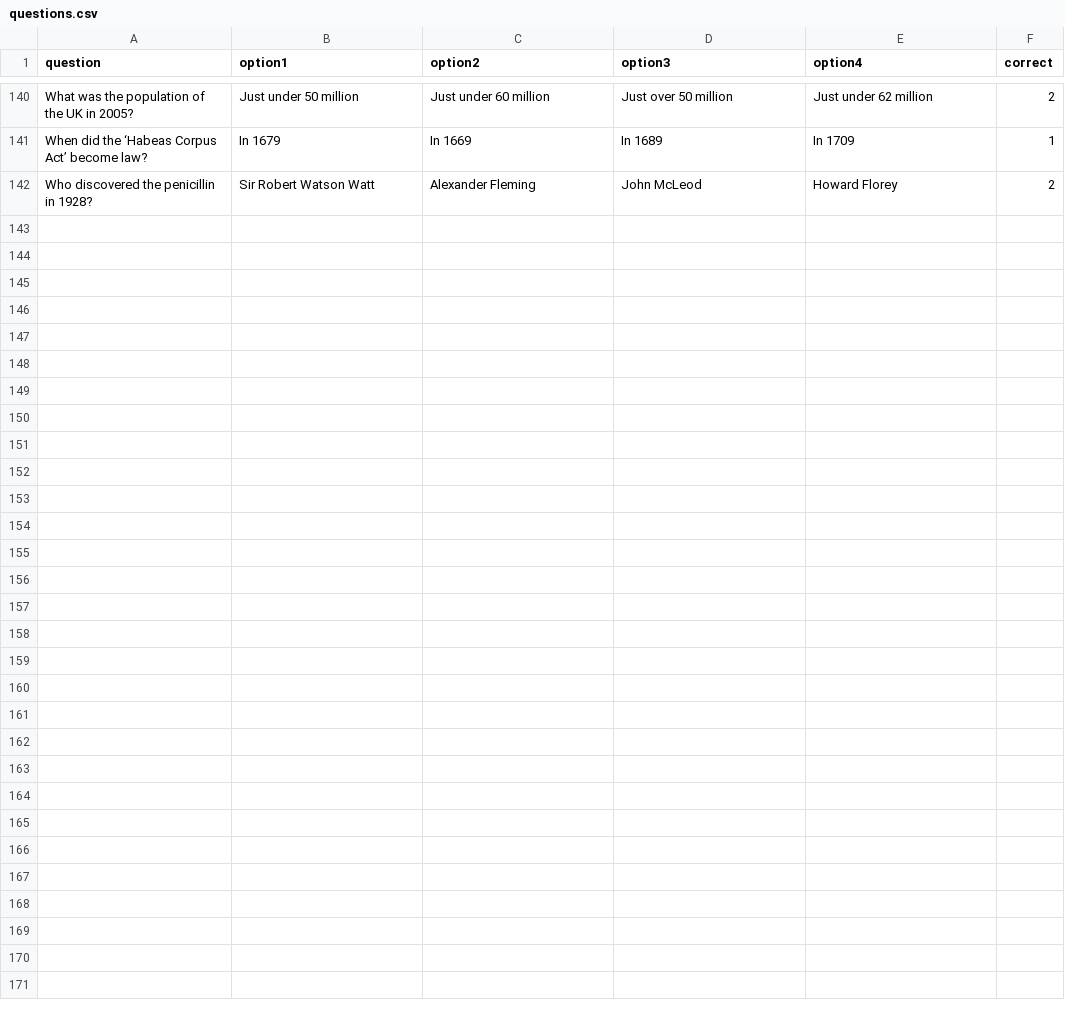
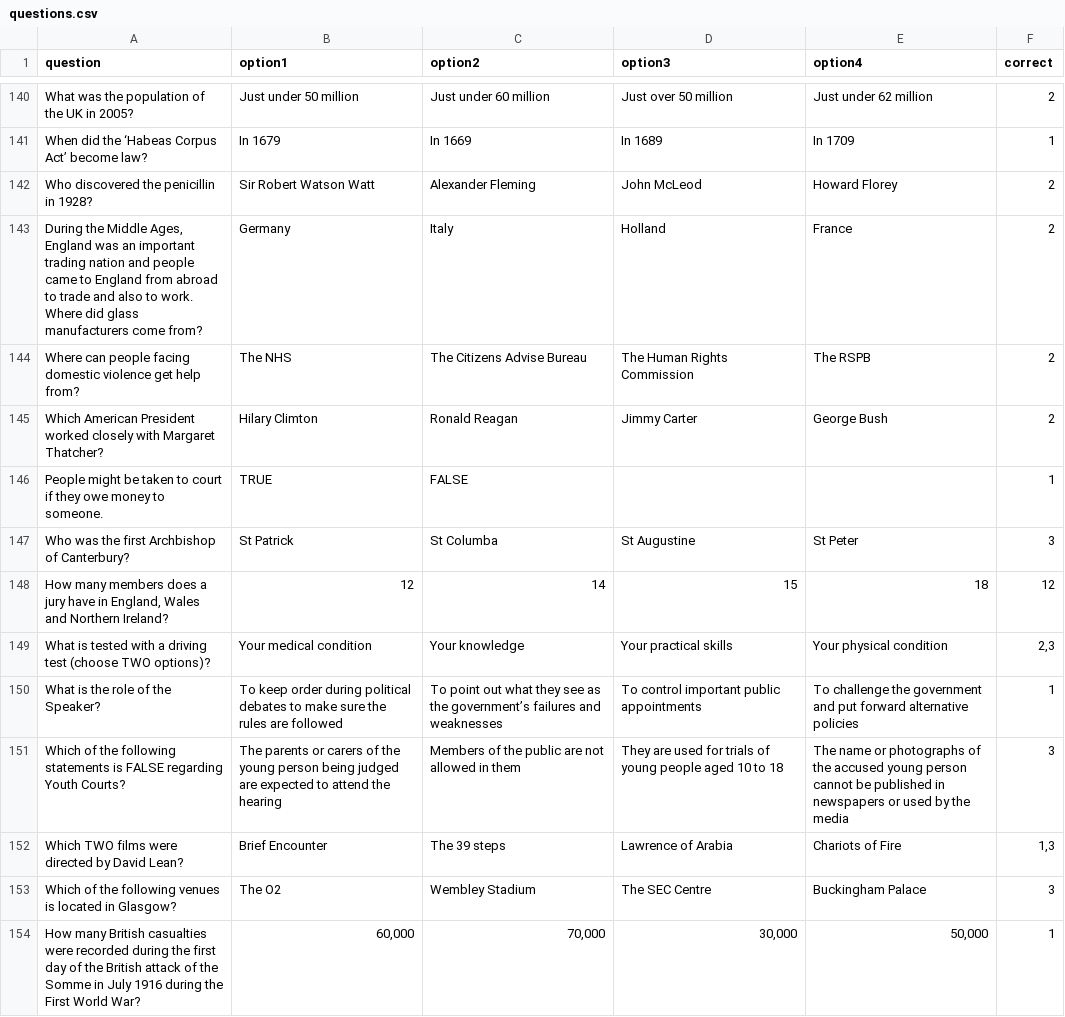
Before and after one commit to kmu2000/Life-in-the-UK-quiz, a CSV file: questions.csv, drawn as a sheet; only a part is shown, gaps mark what is left out; the diff covers the shown part only; the diff names each change by its address in the sheet, - before the commit and + after, or states it on an @@ line.

Commit message:
Add files via upload

```diff
--- a/questions.csv
+++ b/questions.csv
+row 143: During the Middle Ages, England was an important trading nation and people came to England from abroad to trade and also to work. Where did glass manufacturers come from? | Germany | Italy | Holland | France | 2
+row 144: Where can people facing domestic violence get help from? | The NHS | The Citizens Advise Bureau | The Human Rights Commission | The RSPB | 2
+row 145: Which American President worked closely with Margaret Thatcher? | Hilary Climton | Ronald Reagan | Jimmy Carter | George Bush | 2
+row 146: People might be taken to court if they owe money to someone. | TRUE | FALSE |  |  | 1
+row 147: Who was the first Archbishop of Canterbury? | St Patrick | St Columba | St Augustine | St Peter | 3
+row 148: How many members does a jury have in England, Wales and Northern Ireland? | 12 | 14 | 15 | 18 | 12
+row 149: What is tested with a driving test (choose TWO options)? | Your medical condition | Your knowledge | Your practical skills | Your physical condition | 2,3
+row 150: What is the role of the Speaker? | To keep order during political debates to make sure the rules are followed | To point out what they see as the government’s failures and weaknesses | To control important public appointments | To challenge the government and put forward alternative policies | 1
+row 151: Which of the following statements is FALSE regarding Youth Courts? | The parents or carers of the young person being judged are expected to attend the hearing | Members of the public are not allowed in them | They are used for trials of young people aged 10 to 18 | The name or photographs of the accused young person cannot be published in newspapers or used by the media | 3
+row 152: Which TWO films were directed by David Lean? | Brief Encounter | The 39 steps | Lawrence of Arabia | Chariots of Fire | 1,3
+row 153: Which of the following venues is located in Glasgow? | The O2 | Wembley Stadium | The SEC Centre | Buckingham Palace | 3
+row 154: How many British casualties were recorded during the first day of the British attack of the Somme in July 1916 during the First World War? | 60,000 | 70,000 | 30,000 | 50,000 | 1
```
Also changed, not shown: 12 added rows elsewhere in this file.
